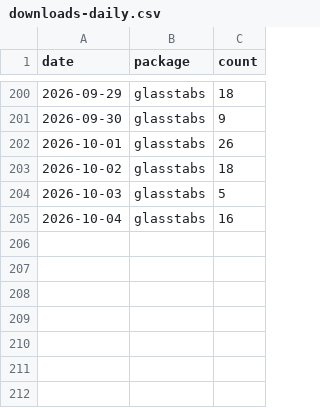
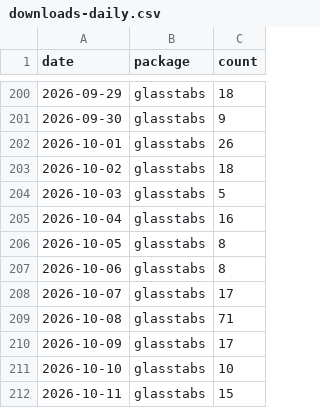
Before and after one commit to PrigasG/glasstabs, a CSV file: tools/download-tracker/data/downloads-daily.csv, drawn as a sheet; only a part is shown, gaps mark what is left out; the diff names each change by its address in the sheet, - before the commit and + after, or states it on an @@ line.

```diff
--- a/tools/download-tracker/data/downloads-daily.csv
+++ b/tools/download-tracker/data/downloads-daily.csv
+row 206: 2026-10-05 | glasstabs | 8
+row 207: 2026-10-06 | glasstabs | 8
+row 208: 2026-10-07 | glasstabs | 17
+row 209: 2026-10-08 | glasstabs | 71
+row 210: 2026-10-09 | glasstabs | 17
+row 211: 2026-10-10 | glasstabs | 10
+row 212: 2026-10-11 | glasstabs | 15
```
Also changed, not shown: 1 other file.
